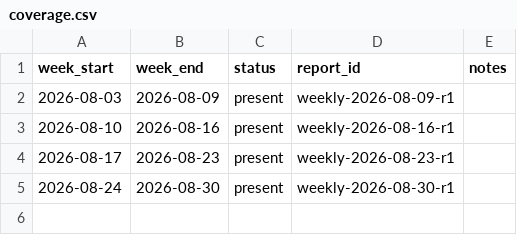
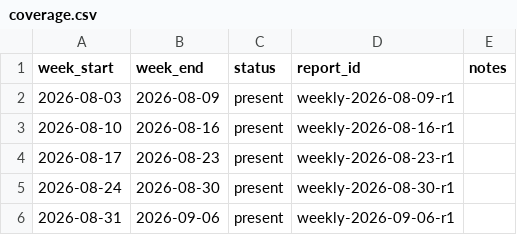
Before and after one commit to theurbanresident/CompStat-archive, a CSV file: catalog/coverage.csv, drawn as a sheet; the diff names each change by its address in the sheet, - before the commit and + after, or states it on an @@ line.

```diff
--- a/catalog/coverage.csv
+++ b/catalog/coverage.csv
+row 6: 2026-08-31 | 2026-09-06 | present | weekly-2026-09-06-r1
```
Also changed, not shown: catalog/reports.csv, 7 other files.
